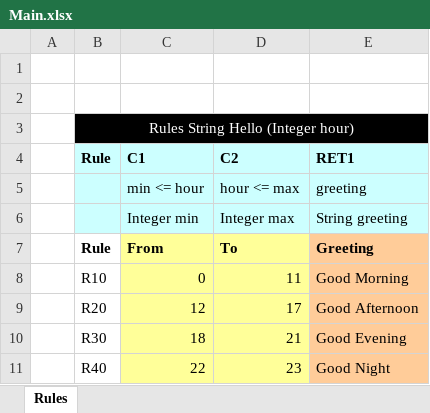
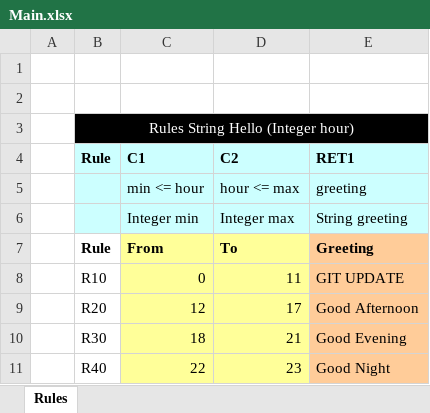
Before and after one commit to openl-git-test/forTest, an Excel workbook: DESIGN/rules/Repository.TestGitCommitChangesOutsideWebstudio/Main.xlsx, sheet Rules, drawn as a sheet; values as stored, in another font and other column widths than the file's, no borders; the diff names each change by its address in the sheet, - before the commit and + after, or states it on an @@ line.

Commit message:
update file with jgit

```diff
--- a/DESIGN/rules/Repository.TestGitCommitChangesOutsideWebstudio/Main.xlsx (sheet Rules)
+++ b/DESIGN/rules/Repository.TestGitCommitChangesOutsideWebstudio/Main.xlsx (sheet Rules)
-E8 (RET1): Good Morning
+E8 (RET1): GIT UPDATE
```
